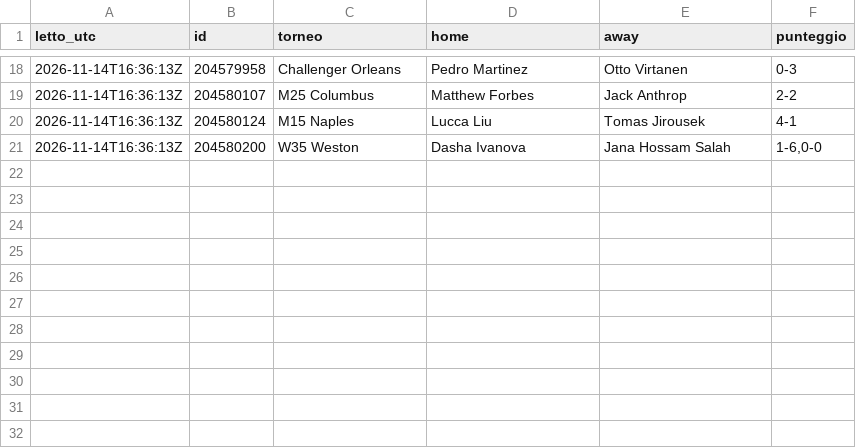
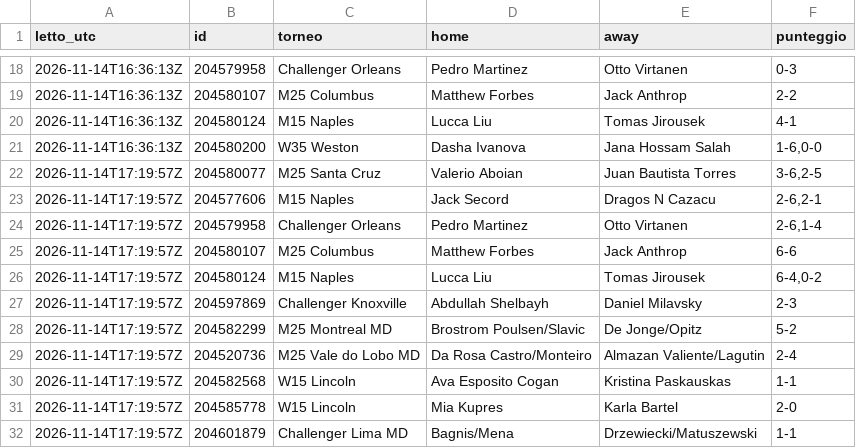
Before and after one commit to Mirko1927/tennis-raccolta, a CSV file: data/punteggi.csv, drawn as a sheet; only a part is shown, gaps mark what is left out; the diff names each change by its address in the sheet, - before the commit and + after, or states it on an @@ line.

```diff
--- a/data/punteggi.csv
+++ b/data/punteggi.csv
+row 22: 2026-11-14T17:19:57Z | 204580077 | M25 Santa Cruz | Valerio Aboian | Juan Bautista Torres | 3-6,2-5
+row 23: 2026-11-14T17:19:57Z | 204577606 | M15 Naples | Jack Secord | Dragos N Cazacu | 2-6,2-1
+row 24: 2026-11-14T17:19:57Z | 204579958 | Challenger Orleans | Pedro Martinez | Otto Virtanen | 2-6,1-4
+row 25: 2026-11-14T17:19:57Z | 204580107 | M25 Columbus | Matthew Forbes | Jack Anthrop | 6-6
+row 26: 2026-11-14T17:19:57Z | 204580124 | M15 Naples | Lucca Liu | Tomas Jirousek | 6-4,0-2
+row 27: 2026-11-14T17:19:57Z | 204597869 | Challenger Knoxville | Abdullah Shelbayh | Daniel Milavsky | 2-3
+row 28: 2026-11-14T17:19:57Z | 204582299 | M25 Montreal MD | Brostrom Poulsen/Slavic | De Jonge/Opitz | 5-2
+row 29: 2026-11-14T17:19:57Z | 204520736 | M25 Vale do Lobo MD | Da Rosa Castro/Monteiro | Almazan Valiente/Lagutin | 2-4
+row 30: 2026-11-14T17:19:57Z | 204582568 | W15 Lincoln | Ava Esposito Cogan | Kristina Paskauskas | 1-1
+row 31: 2026-11-14T17:19:57Z | 204585778 | W15 Lincoln | Mia Kupres | Karla Bartel | 2-0
+row 32: 2026-11-14T17:19:57Z | 204601879 | Challenger Lima MD | Bagnis/Mena | Drzewiecki/Matuszewski | 1-1
```
Also changed, not shown: data/quote.csv, 1 other file.
